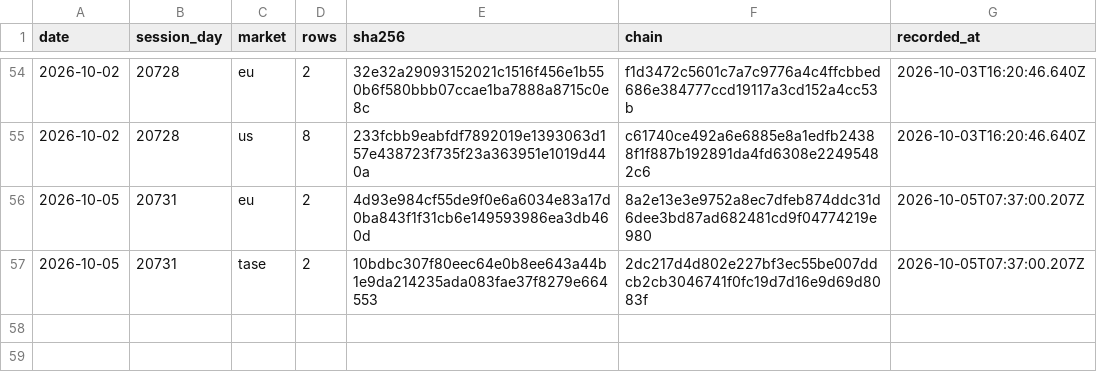
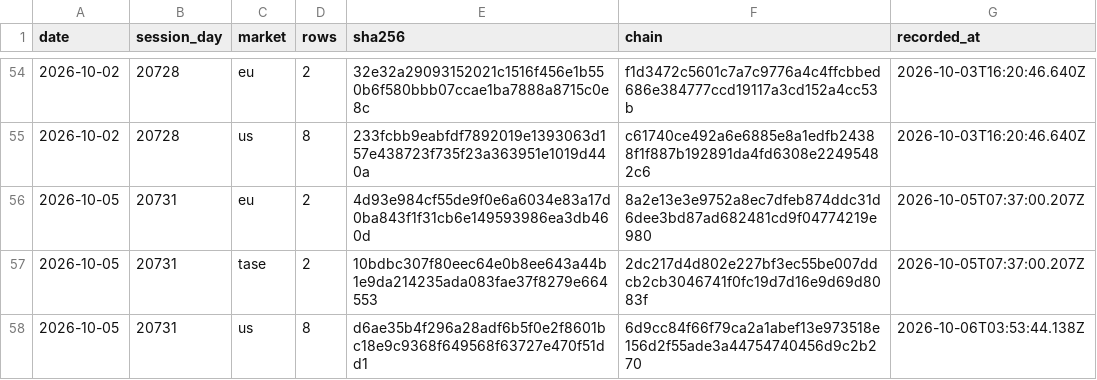
Before and after one commit to DotanTevet/journal-proof, a CSV file: hashes.csv, drawn as a sheet; only a part is shown, gaps mark what is left out.

Commit message:
1 session(s): 2026-10-05 20731 us

```diff
--- a/hashes.csv
+++ b/hashes.csv
@@ -57 +57,2 @@ date,session_day,market,rows,sha256,chain,recorded_at
 2026-10-05,20731,tase,2,10bdbc307f80eec64e0b8ee643a44b1e9da214235ada083fae37f8279e664553,2dc217d4d802e227bf3ec55be007ddcb2cb3046741f0fc19d7d16e9d69d8083f,2026-10-05T07:37:00.207Z
+2026-10-05,20731,us,8,d6ae35b4f296a28adf6b5f0e2f8601bc18e9c9368f649568f63727e470f51dd1,6d9cc84f66f79ca2a1abef13e973518e156d2f55ade3a44754740456d9c2b270,2026-10-06T03:53:44.138Z
```
